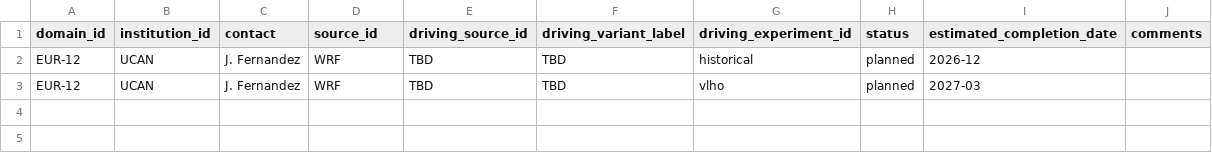
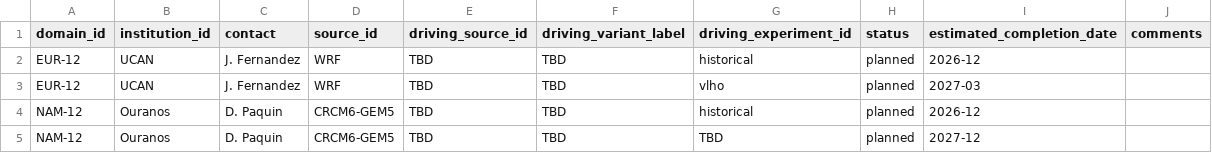
Before and after one commit to WCRP-CORDEX/simulation-status, a CSV file: CMIP7_downscaling_plans.csv, drawn as a sheet; the diff names each change by its address in the sheet, - before the commit and + after, or states it on an @@ line.

Commit message:
Add Ouranos plans for CMIP7
Closes #115

```diff
--- a/CMIP7_downscaling_plans.csv
+++ b/CMIP7_downscaling_plans.csv
+row 4: NAM-12 | Ouranos | D. Paquin | CRCM6-GEM5 | TBD | TBD | historical | planned | 2026-12
+row 5: NAM-12 | Ouranos | D. Paquin | CRCM6-GEM5 | TBD | TBD | TBD | planned | 2027-12
```
